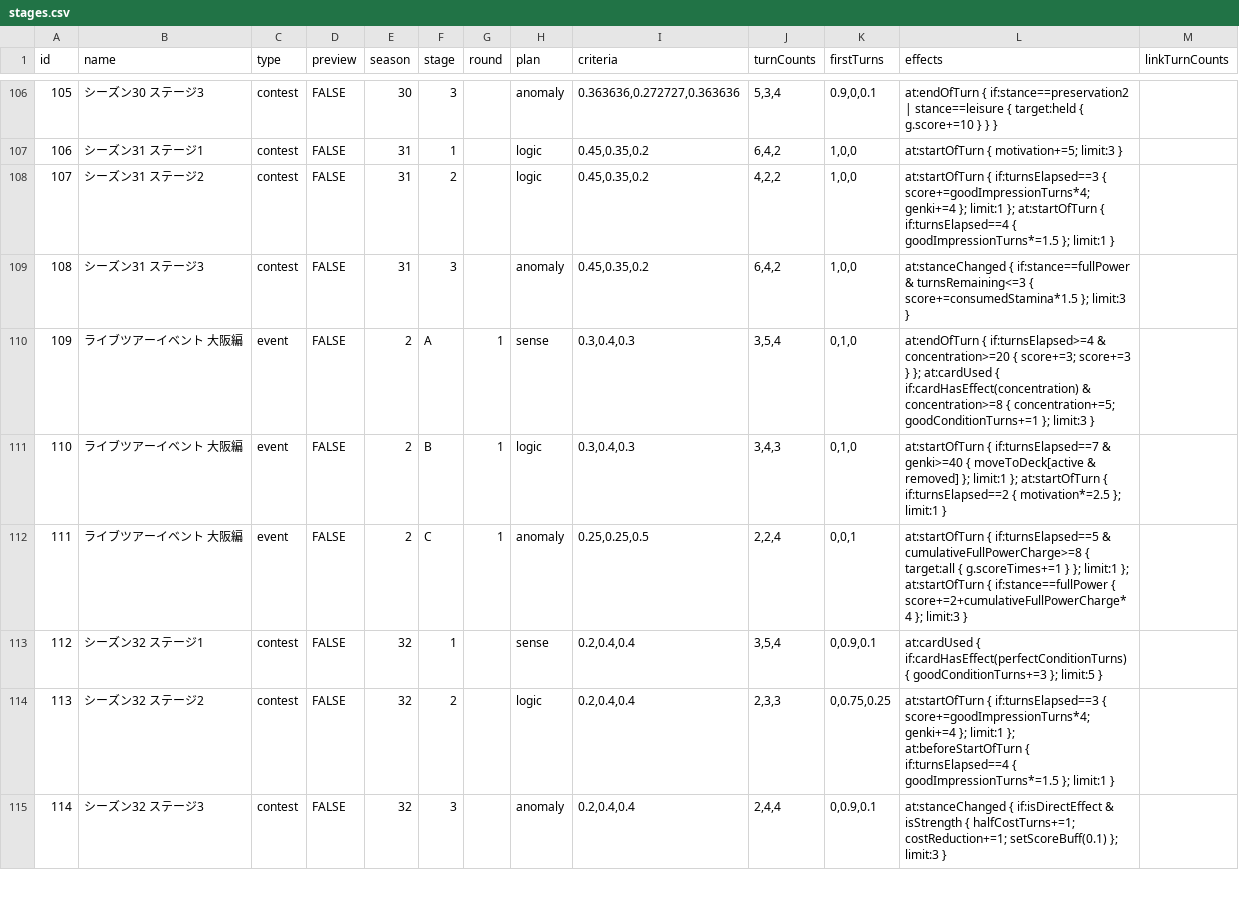
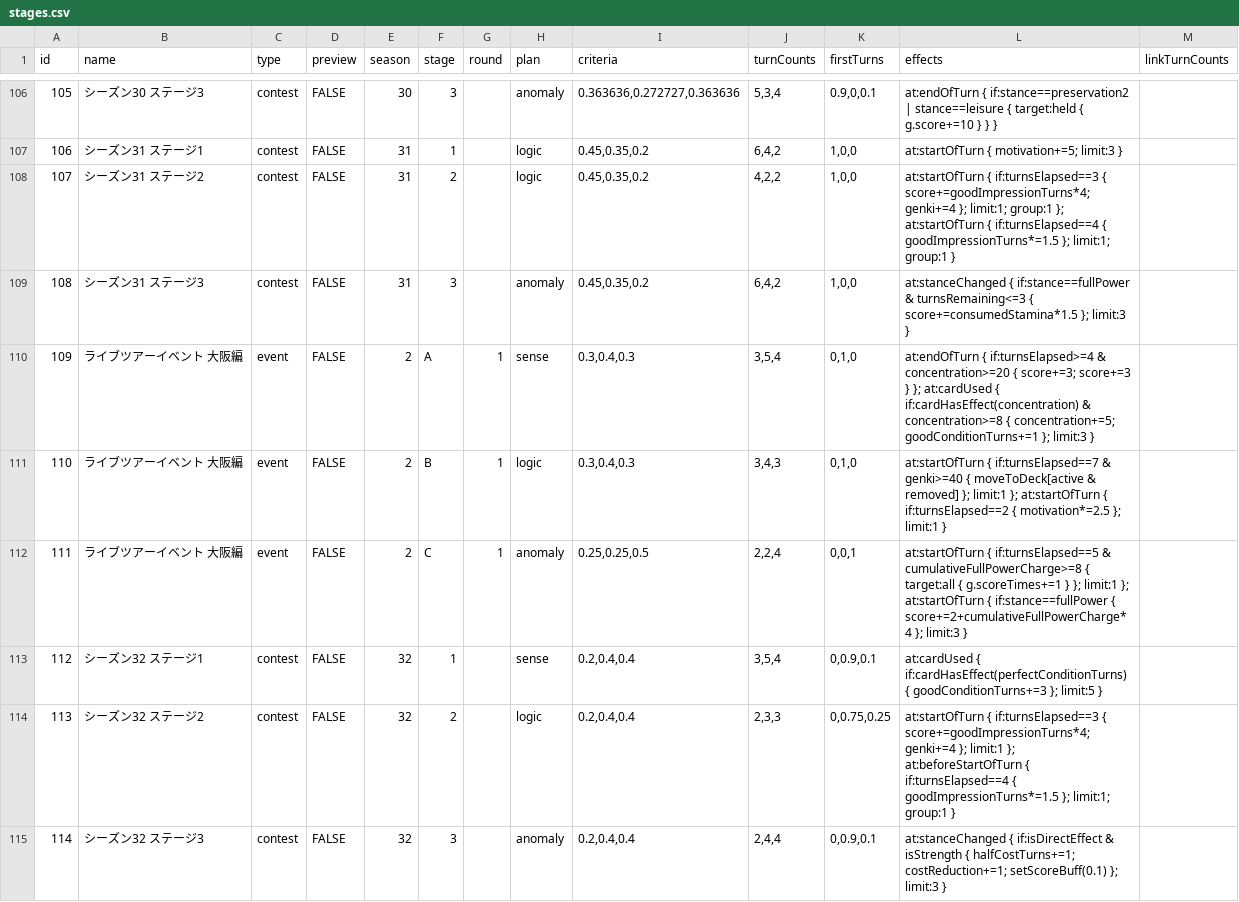
Before and after one commit to surisuririsu/gakumas-tools, a CSV file: packages/gakumas-data-structured/csv/stages.csv, drawn as a sheet; only a part is shown, gaps mark what is left out; the diff covers the shown part only.

```diff
--- a/packages/gakumas-data-structured/csv/stages.csv
+++ b/packages/gakumas-data-structured/csv/stages.csv
@@ -107,3 +107,3 @@ id,name,type,preview,season,stage,round,plan,criteria,turnCounts,firstTurns,effe
 106,シーズン31 ステージ1,contest,FALSE,31,1,,logic,"0.45,0.35,0.2","6,4,2","1,0,0",at:startOfTurn { motivation+=5; limit:3 },
-107,シーズン31 ステージ2,contest,FALSE,31,2,,logic,"0.45,0.35,0.2","4,2,2","1,0,0",at:startOfTurn { if:turnsElapsed==3 { score+=goodImpressionTurns*4; genki+=4 }; limit:1 }; at:startOfTurn { if:turnsElapsed==4 { goodImpressionTurns*=1.5 }; limit:1 },
+107,シーズン31 ステージ2,contest,FALSE,31,2,,logic,"0.45,0.35,0.2","4,2,2","1,0,0",at:startOfTurn { if:turnsElapsed==3 { score+=goodImpressionTurns*4; genki+=4 }; limit:1; group:1 }; at:startOfTurn { if:turnsElapsed==4 { goodImpressionTurns*=1.5 }; limit:1; group:1 },
 108,シーズン31 ステージ3,contest,FALSE,31,3,,anomaly,"0.45,0.35,0.2","6,4,2","1,0,0",at:stanceChanged { if:stance==fullPower & turnsRemaining<=3 { score+=consumedStamina*1.5 }; limit:3 },
@@ -113,3 +113,3 @@ id,name,type,preview,season,stage,round,plan,criteria,turnCounts,firstTurns,effe
 112,シーズン32 ステージ1,contest,FALSE,32,1,,sense,"0.2,0.4,0.4","3,5,4","0,0.9,0.1",at:cardUsed { if:cardHasEffect(perfectConditionTurns) { goodConditionTurns+=3 }; limit:5 },
-113,シーズン32 ステージ2,contest,FALSE,32,2,,logic,"0.2,0.4,0.4","2,3,3","0,0.75,0.25",at:startOfTurn { if:turnsElapsed==3 { score+=goodImpressionTurns*4; genki+=4 }; limit:1 }; at:beforeStartOfTurn { if:turnsElapsed==4 { goodImpressionTurns*=1.5 }; limit:1 },
+113,シーズン32 ステージ2,contest,FALSE,32,2,,logic,"0.2,0.4,0.4","2,3,3","0,0.75,0.25",at:startOfTurn { if:turnsElapsed==3 { score+=goodImpressionTurns*4; genki+=4 }; limit:1 }; at:beforeStartOfTurn { if:turnsElapsed==4 { goodImpressionTurns*=1.5 }; limit:1; group:1 },
 114,シーズン32 ステージ3,contest,FALSE,32,3,,anomaly,"0.2,0.4,0.4","2,4,4","0,0.9,0.1",at:stanceChanged { if:isDirectEffect & isStrength { halfCostTurns+=1; costReduction+=1; setScoreBuff(0.1) }; limit:3 },
```
Also changed, not shown: 10 edited cells elsewhere in this file, 1 other file.
